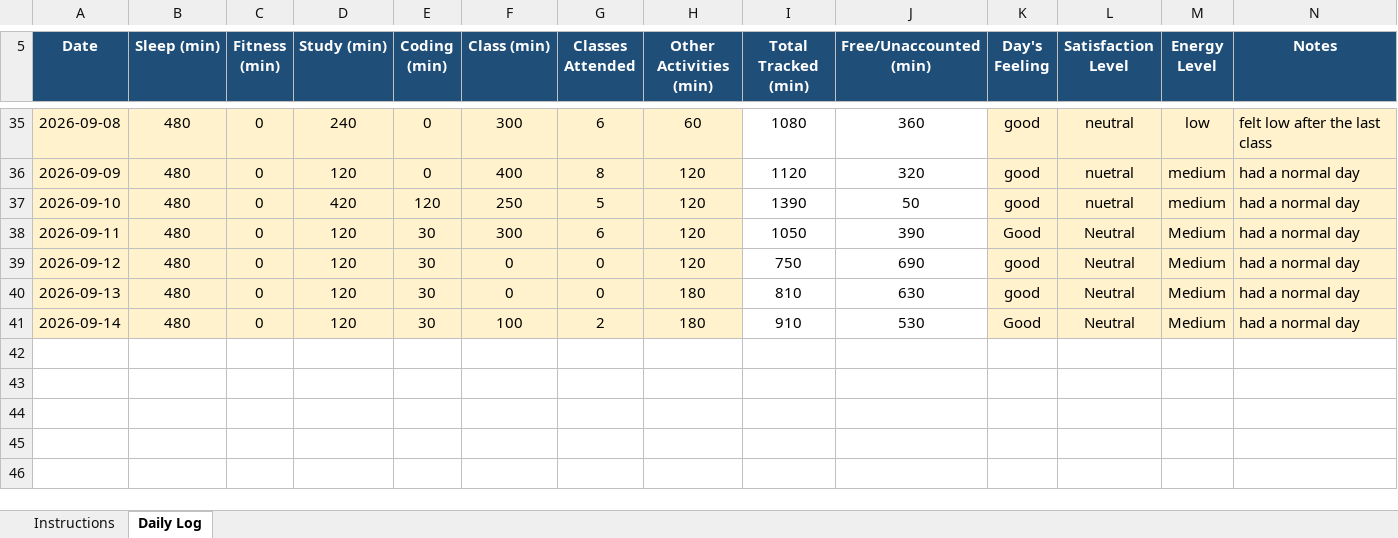
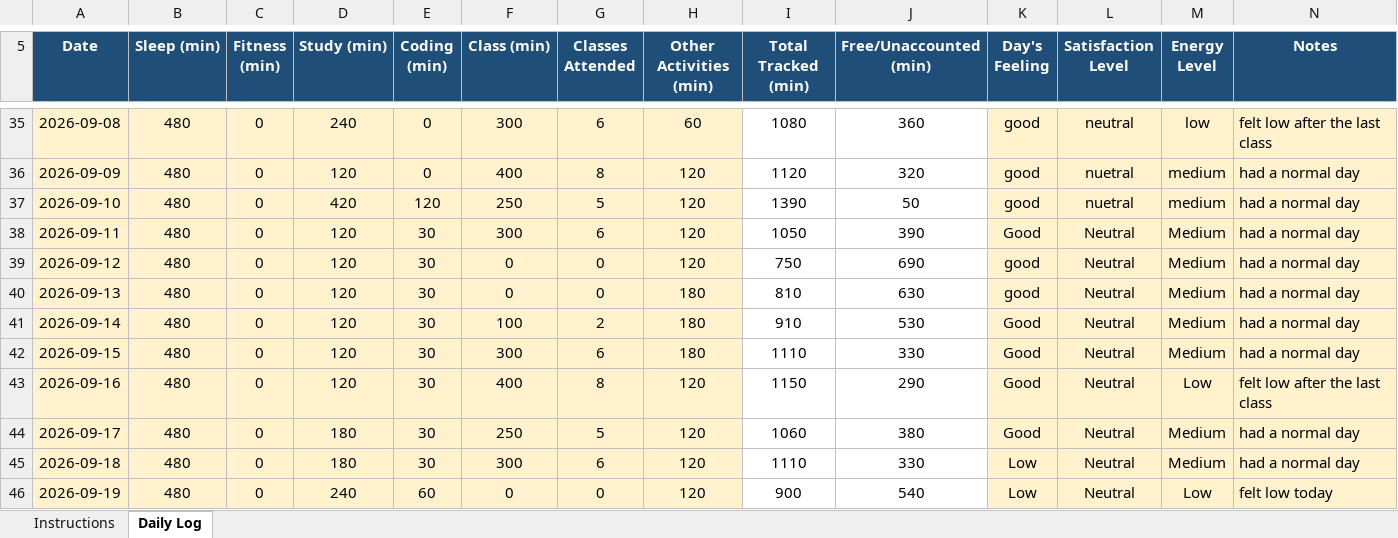
Before and after one commit to Artimishra14/My-Data-My-Story-CAP776--12605413--python, an Excel workbook: Daily_Routine_.xlsx, sheet Daily Log, drawn as a sheet; only a part is shown, gaps mark what is left out; values as stored, in another font and other column widths than the file's, no borders; conditional formats not drawn; the diff names each change by its address in the sheet, - before the commit and + after, or states it on an @@ line.

Commit message:
Updated daily-routine 19-sep

```diff
--- a/Daily_Routine_.xlsx (sheet Daily Log)
+++ b/Daily_Routine_.xlsx (sheet Daily Log)
+row 42: 2026-09-15 | 480 | 0 | 120 | 30 | 300 | 6 | 180 | 1110 | 330 | Good | Neutral | Medium | had a normal day
+row 43: 2026-09-16 | 480 | 0 | 120 | 30 | 400 | 8 | 120 | 1150 | 290 | Good | Neutral | Low | felt low after the last class
+row 44: 2026-09-17 | 480 | 0 | 180 | 30 | 250 | 5 | 120 | 1060 | 380 | Good | Neutral | Medium | had a normal day
+row 45: 2026-09-18 | 480 | 0 | 180 | 30 | 300 | 6 | 120 | 1110 | 330 | Low | Neutral | Medium | had a normal day
+row 46: 2026-09-19 | 480 | 0 | 240 | 60 | 0 | 0 | 120 | 900 | 540 | Low | Neutral | Low | felt low today
```
